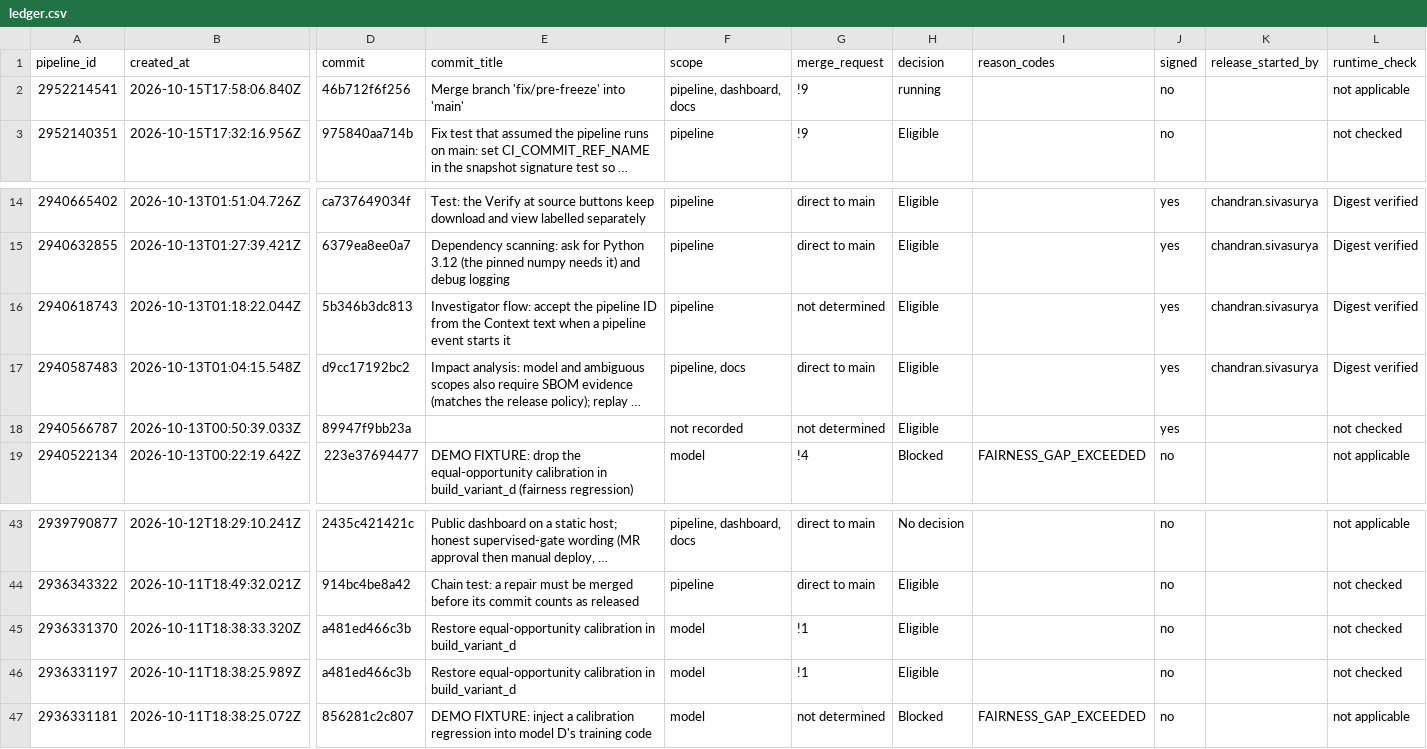
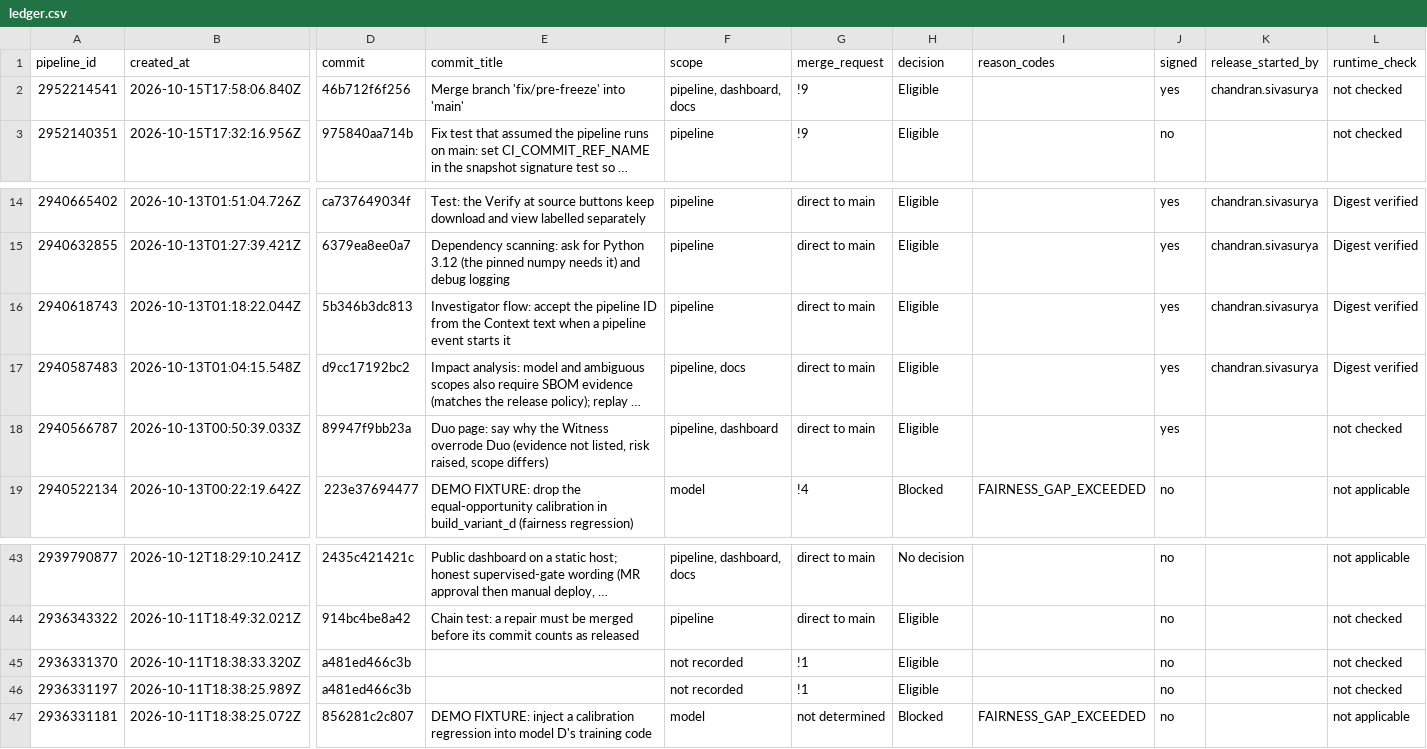
Before and after one commit to sivasuryachandran/gasket-evidence, a CSV file: ledger.csv, drawn as a sheet; only a part is shown, gaps mark what is left out; long unchanged cells end in …; the diff names each change by its address in the sheet, - before the commit and + after, or states it on an @@ line.

```diff
--- a/ledger.csv
+++ b/ledger.csv
-H2 (decision): running
+H2 (decision): Eligible
-J2 (signed): no
+J2 (signed): yes
-K2 (release_started_by): (empty)
+K2 (release_started_by): chandran.sivasurya
-L2 (runtime_check): not applicable
+L2 (runtime_check): not checked
-G16 (merge_request): not determined
+G16 (merge_request): direct to main
-E18 (commit_title): (empty)
+E18 (commit_title): Duo page: say why the Witness overrode Duo (evidence not listed, risk raised, scope differs)
-F18 (scope): not recorded
+F18 (scope): pipeline, dashboard
-G18 (merge_request): not determined
+G18 (merge_request): direct to main
-E45:E46 (commit_title): Restore equal-opportunity calibration in build_variant_d
+E45:E46 (commit_title): (empty)
-F45:F46 (scope): model
+F45:F46 (scope): not recorded
```
Also changed, not shown: 7 other files.
